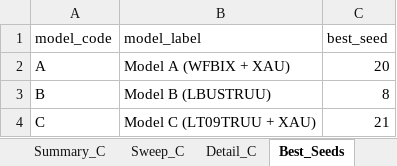
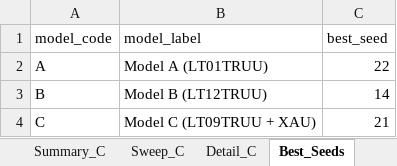
Before and after one commit to pVachev/MasterThesisTrials, an Excel workbook: hmm_regime_results.xlsx, sheet Best_Seeds, drawn as a sheet; values as stored, in another font and other column widths than the file's, no borders; the diff names each change by its address in the sheet, - before the commit and + after, or states it on an @@ line.

```diff
--- a/hmm_regime_results.xlsx (sheet Best_Seeds)
+++ b/hmm_regime_results.xlsx (sheet Best_Seeds)
-B2 (model_label): Model A (WFBIX + XAU)
+B2 (model_label): Model A (LT01TRUU)
-C2 (best_seed): 20
+C2 (best_seed): 22
-B3 (model_label): Model B (LBUSTRUU)
+B3 (model_label): Model B (LT12TRUU)
-C3 (best_seed): 8
+C3 (best_seed): 14
```
Also changed, not shown: sheet Detail_B, sheet Detail_A, sheet Sweep_A, sheet Sweep_B, sheet Summary_A, sheet Summary_B, 5 other files.
